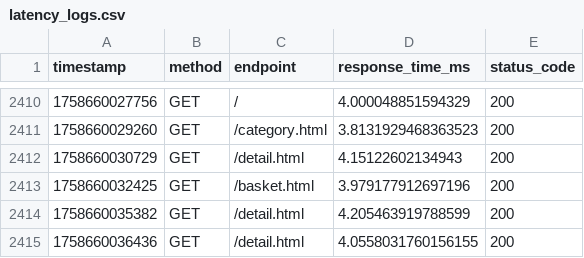
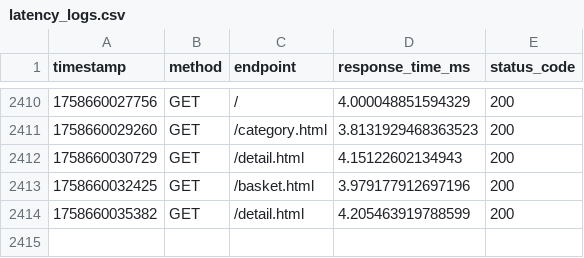
Before and after one commit to martinluttap/GenoX-Agent, a CSV file: microservices-results/sock-shop/csv-sep23/latency_logs.csv, drawn as a sheet; only a part is shown, gaps mark what is left out; the diff names each change by its address in the sheet, - before the commit and + after, or states it on an @@ line.

Commit message:
added all changed

```diff
--- a/microservices-results/sock-shop/csv-sep23/latency_logs.csv
+++ b/microservices-results/sock-shop/csv-sep23/latency_logs.csv
-row 2415: 1758660036436 | GET | /detail.html | 4.0558031760156155 | 200
```
